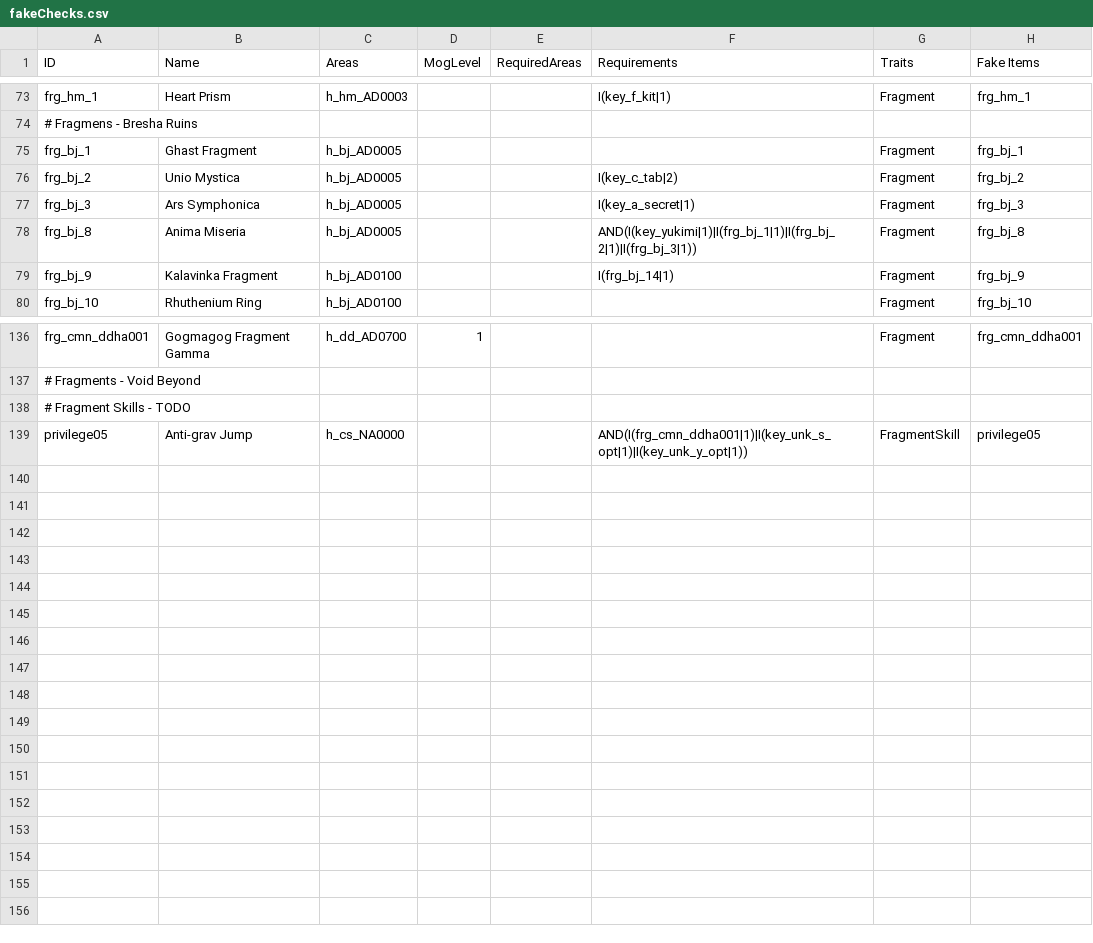
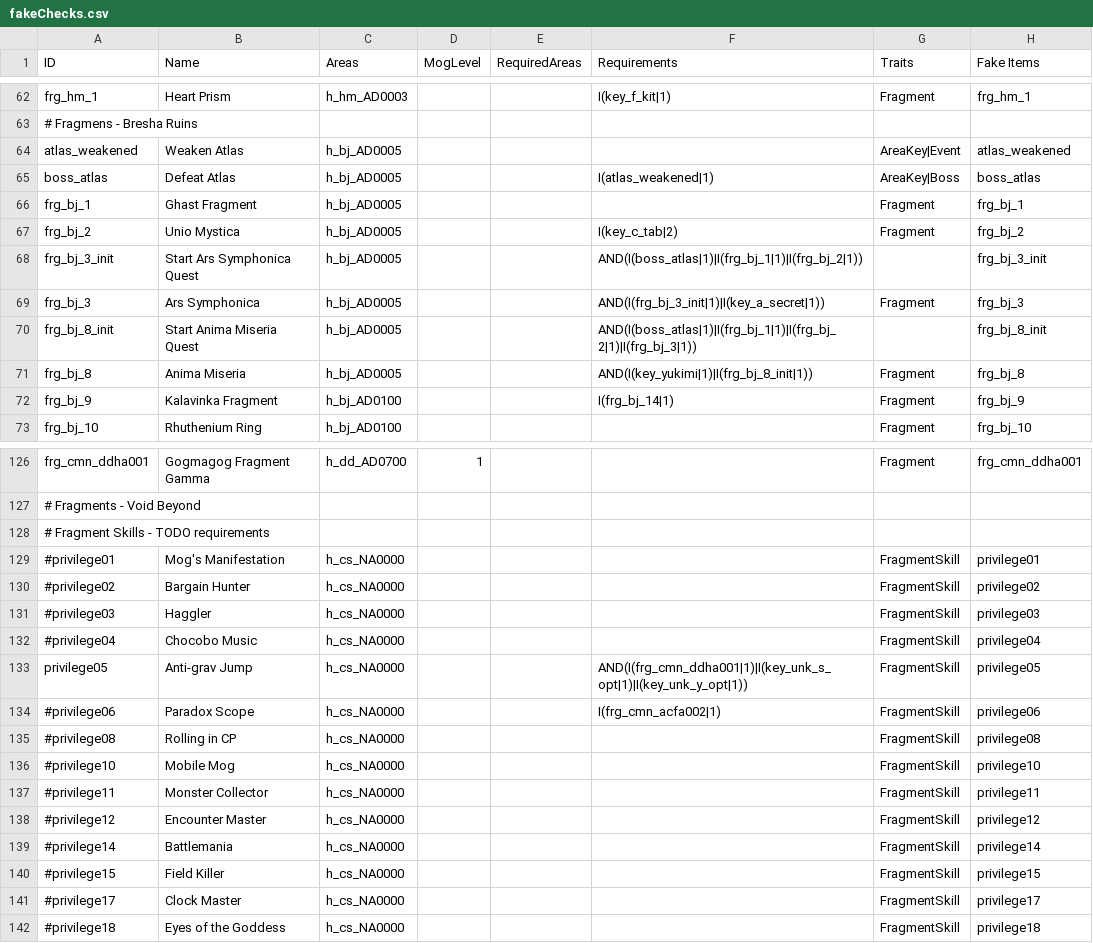
Before and after one commit to Bartz24/FFModdingWPF, a CSV file: FF13_2Rando/bin/data/fakeChecks.csv, drawn as a sheet; only a part is shown, gaps mark what is left out; the diff covers the shown part only.

```diff
--- a/FF13_2Rando/bin/data/fakeChecks.csv
+++ b/FF13_2Rando/bin/data/fakeChecks.csv
@@ -74,6 +63,10 @@ frg_hm_1,Heart Prism,h_hm_AD0003,,,I(key_f_kit|1),Fragment,frg_hm_1
 # Fragmens - Bresha Ruins
+atlas_weakened,Weaken Atlas,h_bj_AD0005,,,,AreaKey|Event,atlas_weakened
+boss_atlas,Defeat Atlas,h_bj_AD0005,,,I(atlas_weakened|1),AreaKey|Boss,boss_atlas
 frg_bj_1,Ghast Fragment,h_bj_AD0005,,,,Fragment,frg_bj_1
 frg_bj_2,Unio Mystica,h_bj_AD0005,,,I(key_c_tab|2),Fragment,frg_bj_2
-frg_bj_3,Ars Symphonica,h_bj_AD0005,,,I(key_a_secret|1),Fragment,frg_bj_3
-frg_bj_8,Anima Miseria,h_bj_AD0005,,,AND(I(key_yukimi|1)|I(frg_bj_1|1)|I(frg_bj_2|1)|I(frg_bj_3|1)),Fragment,frg_bj_8
+frg_bj_3_init,Start Ars Symphonica Quest,h_bj_AD0005,,,AND(I(boss_atlas|1)|I(frg_bj_1|1)|I(frg_bj_2|1)),,frg_bj_3_init
+frg_bj_3,Ars Symphonica,h_bj_AD0005,,,AND(I(frg_bj_3_init|1)|I(key_a_secret|1)),Fragment,frg_bj_3
+frg_bj_8_init,Start Anima Miseria Quest,h_bj_AD0005,,,AND(I(boss_atlas|1)|I(frg_bj_1|1)|I(frg_bj_2|1)|I(frg_bj_3|1)),,frg_bj_8_init
+frg_bj_8,Anima Miseria,h_bj_AD0005,,,AND(I(key_yukimi|1)|I(frg_bj_8_init|1)),Fragment,frg_bj_8
 frg_bj_9,Kalavinka Fragment,h_bj_AD0100,,,I(frg_bj_14|1),Fragment,frg_bj_9
@@ -137,3 +127,16 @@ frg_cmn_ddha001,Gogmagog Fragment Gamma,h_dd_AD0700,1,,,Fragment,frg_cmn_ddha001
 # Fragments - Void Beyond
-# Fragment Skills - TODO
+# Fragment Skills - TODO requirements
+#privilege01,Mog's Manifestation,h_cs_NA0000,,,,FragmentSkill,privilege01
+#privilege02,Bargain Hunter,h_cs_NA0000,,,,FragmentSkill,privilege02
+#privilege03,Haggler,h_cs_NA0000,,,,FragmentSkill,privilege03
+#privilege04,Chocobo Music,h_cs_NA0000,,,,FragmentSkill,privilege04
 privilege05,Anti-grav Jump,h_cs_NA0000,,,AND(I(frg_cmn_ddha001|1)|I(key_unk_s_opt|1)|I(key_unk_y_opt|1)),FragmentSkill,privilege05
+#privilege06,Paradox Scope,h_cs_NA0000,,,I(frg_cmn_acfa002|1),FragmentSkill,privilege06
+#privilege08,Rolling in CP,h_cs_NA0000,,,,FragmentSkill,privilege08
+#privilege10,Mobile Mog,h_cs_NA0000,,,,FragmentSkill,privilege10
+#privilege11,Monster Collector,h_cs_NA0000,,,,FragmentSkill,privilege11
+#privilege12,Encounter Master,h_cs_NA0000,,,,FragmentSkill,privilege12
+#privilege14,Battlemania,h_cs_NA0000,,,,FragmentSkill,privilege14
+#privilege15,Field Killer,h_cs_NA0000,,,,FragmentSkill,privilege15
+#privilege17,Clock Master,h_cs_NA0000,,,,FragmentSkill,privilege17
+#privilege18,Eyes of the Goddess,h_cs_NA0000,,,,FragmentSkill,privilege18
```
Also changed, not shown: 1 added row, 15 removed rows and 22 edited cells elsewhere in this file, FF13_2Rando/bin/data/historia.csv, FF13_2Rando/bin/data/items.csv, 48 other files.
